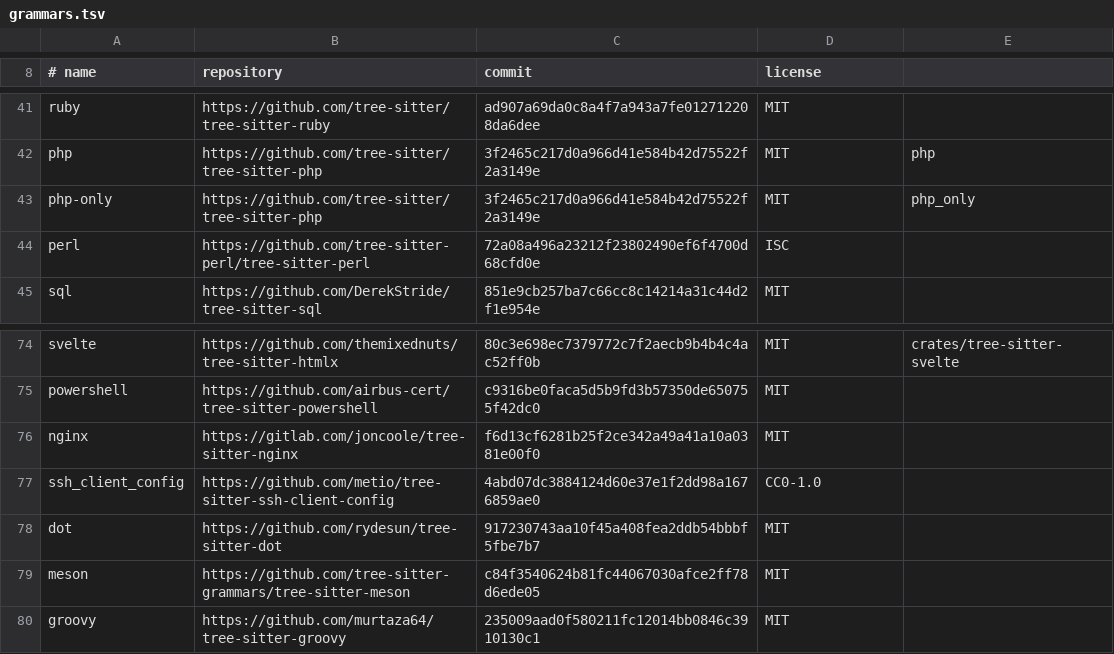
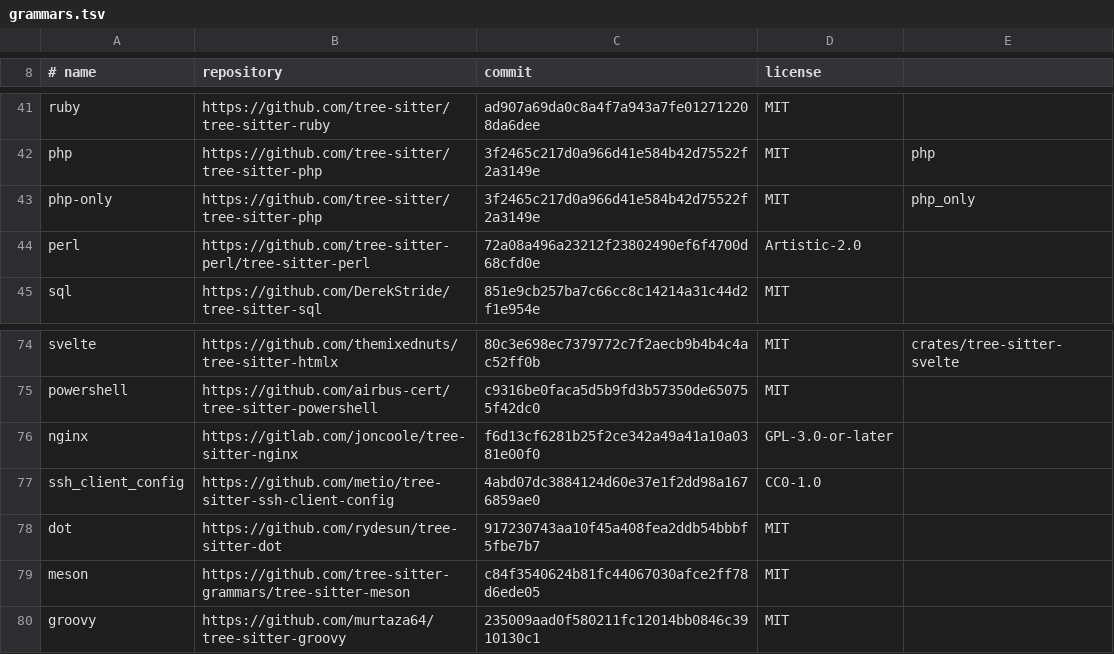
Before and after one commit to Tuatara-Editor/tuatara, a TSV file: syntax/grammars.tsv, drawn as a sheet; only a part is shown, gaps mark what is left out.

Commit message:
Take perl's and nginx's licences from their licence files
Both repositories say one licence in package.json and Cargo.toml and
another in their licence file: perl ISC and MIT there, the Artistic
License 2.0 in LICENSE; nginx MIT there, the GNU GPL version 3 or any
later version in LICENSE.md. The licence file is the one written on
purpose, and the stricter reading; both can go with Tuatara.

Signed-off-by: Michael A Jones <yardquit@pm.me>

```diff
--- a/syntax/grammars.tsv
+++ b/syntax/grammars.tsv
@@ -43,3 +43,3 @@ php	https://github.com/tree-sitter/tree-sitter-php	3f2465c217d0a966d41e584b42d75
 php-only	https://github.com/tree-sitter/tree-sitter-php	3f2465c217d0a966d41e584b42d75522f2a3149e	MIT	php_only
-perl	https://github.com/tree-sitter-perl/tree-sitter-perl	72a08a496a23212f23802490ef6f4700d68cfd0e	ISC
+perl	https://github.com/tree-sitter-perl/tree-sitter-perl	72a08a496a23212f23802490ef6f4700d68cfd0e	Artistic-2.0
 sql	https://github.com/DerekStride/tree-sitter-sql	851e9cb257ba7c66cc8c14214a31c44d2f1e954e	MIT
@@ -75,3 +75,3 @@ svelte	https://github.com/themixednuts/tree-sitter-htmlx	80c3e698ec7379772c7f2ae
 powershell	https://github.com/airbus-cert/tree-sitter-powershell	c9316be0faca5d5b9fd3b57350de650755f42dc0	MIT
-nginx	https://gitlab.com/joncoole/tree-sitter-nginx	f6d13cf6281b25f2ce342a49a41a10a0381e00f0	MIT
+nginx	https://gitlab.com/joncoole/tree-sitter-nginx	f6d13cf6281b25f2ce342a49a41a10a0381e00f0	GPL-3.0-or-later
 ssh_client_config	https://github.com/metio/tree-sitter-ssh-client-config	4abd07dc3884124d60e37e1f2dd98a1676859ae0	CC0-1.0
```
